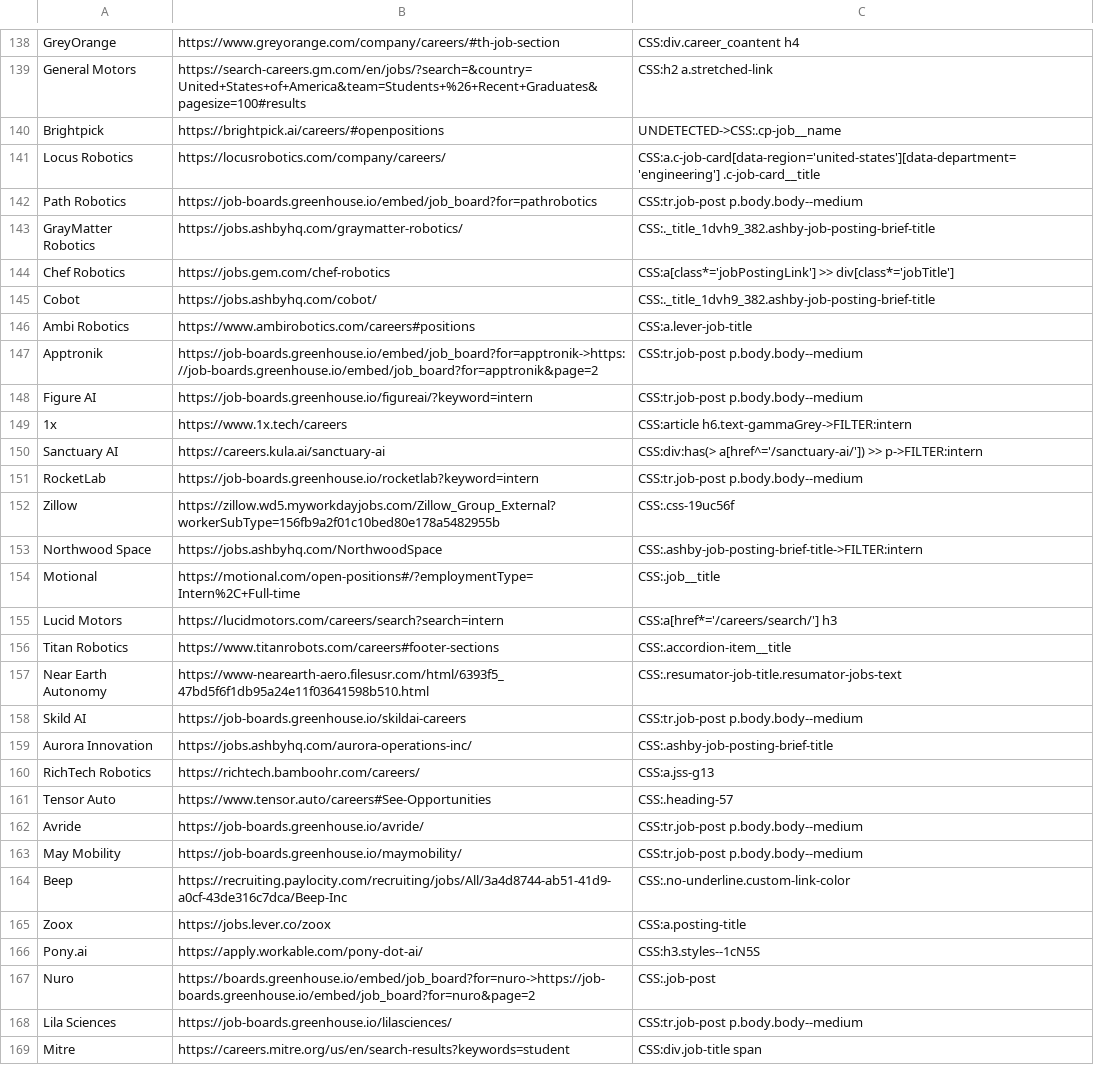
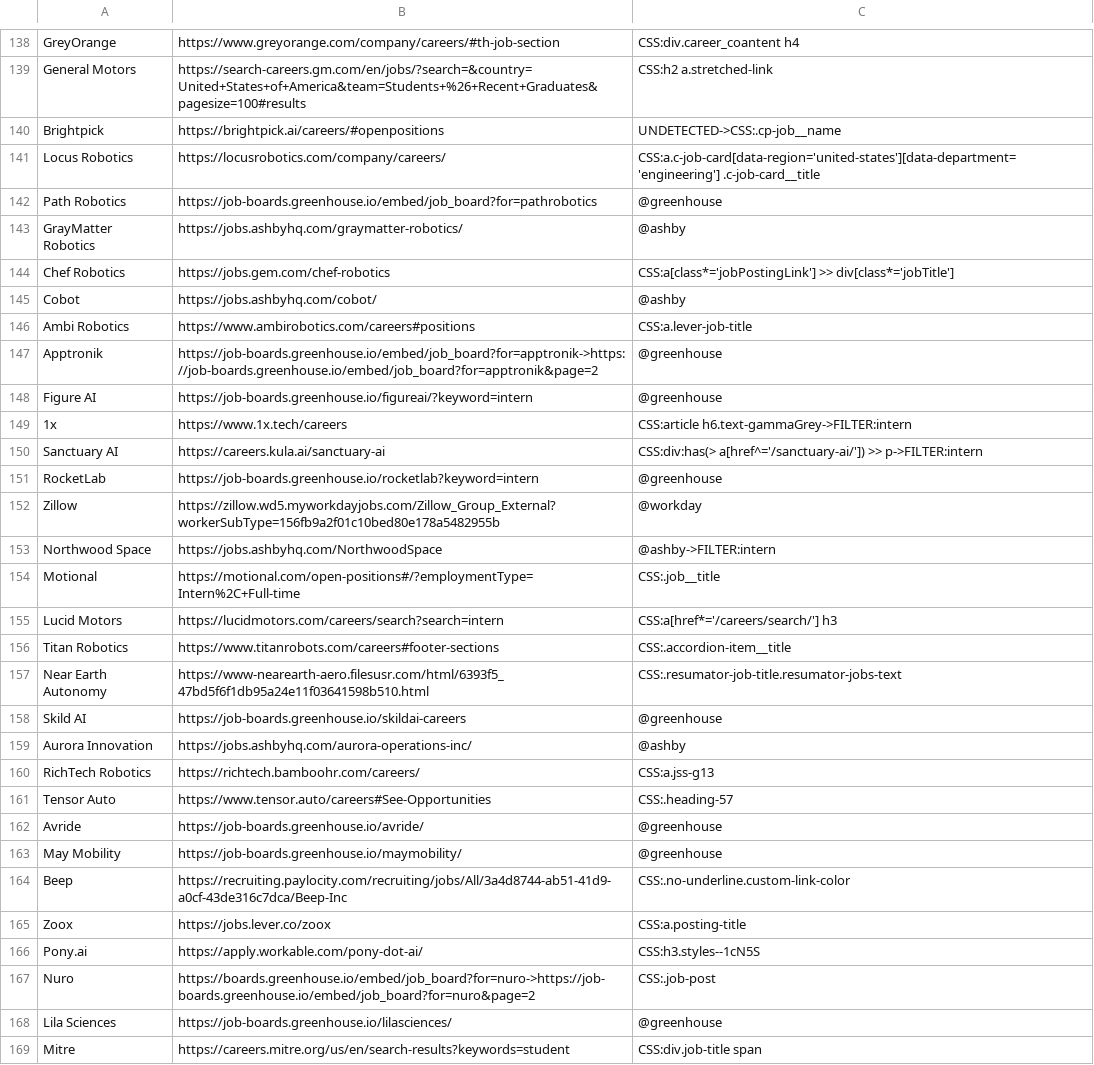
Before and after one commit to Ph1so/phlux2.0, a CSV file: companies.csv, drawn as a sheet; only a part is shown, gaps mark what is left out; the diff covers the shown part only.

```diff
--- a/companies.csv
+++ b/companies.csv
@@ -141,14 +141,14 @@ Brightpick,https://brightpick.ai/careers/#openpositions,UNDETECTED->CSS:.cp-job_
 Locus Robotics,https://locusrobotics.com/company/careers/,CSS:a.c-job-card[data-region='united-states'][data-department='engineering'] .c-job-card__title
-Path Robotics,https://job-boards.greenhouse.io/embed/job_board?for=pathrobotics,CSS:tr.job-post p.body.body--medium
-GrayMatter Robotics,https://jobs.ashbyhq.com/graymatter-robotics/,CSS:._title_1dvh9_382.ashby-job-posting-brief-title
+Path Robotics,https://job-boards.greenhouse.io/embed/job_board?for=pathrobotics,@greenhouse
+GrayMatter Robotics,https://jobs.ashbyhq.com/graymatter-robotics/,@ashby
 Chef Robotics,https://jobs.gem.com/chef-robotics,CSS:a[class*='jobPostingLink'] >> div[class*='jobTitle']
-Cobot,https://jobs.ashbyhq.com/cobot/,CSS:._title_1dvh9_382.ashby-job-posting-brief-title
+Cobot,https://jobs.ashbyhq.com/cobot/,@ashby
 Ambi Robotics,https://www.ambirobotics.com/careers#positions,CSS:a.lever-job-title
-Apptronik,https://job-boards.greenhouse.io/embed/job_board?for=apptronik->https://job-boards.greenhouse.io/embed/job_board?for=apptronik&page=2,CSS:tr.job-post p.body.body--medium
-Figure AI,https://job-boards.greenhouse.io/figureai/?keyword=intern,CSS:tr.job-post p.body.body--medium
+Apptronik,https://job-boards.greenhouse.io/embed/job_board?for=apptronik->https://job-boards.greenhouse.io/embed/job_board?for=apptronik&page=2,@greenhouse
+Figure AI,https://job-boards.greenhouse.io/figureai/?keyword=intern,@greenhouse
 1x,https://www.1x.tech/careers,CSS:article h6.text-gammaGrey->FILTER:intern
 Sanctuary AI,https://careers.kula.ai/sanctuary-ai,CSS:div:has(> a[href^='/sanctuary-ai/']) >> p->FILTER:intern
-RocketLab,https://job-boards.greenhouse.io/rocketlab?keyword=intern,CSS:tr.job-post p.body.body--medium
-Zillow,https://zillow.wd5.myworkdayjobs.com/Zillow_Group_External?workerSubType=156fb9a2f01c10bed80e178a5482955b,CSS:.css-19uc56f
-Northwood Space,https://jobs.ashbyhq.com/NorthwoodSpace,CSS:.ashby-job-posting-brief-title->FILTER:intern
+RocketLab,https://job-boards.greenhouse.io/rocketlab?keyword=intern,@greenhouse
+Zillow,https://zillow.wd5.myworkdayjobs.com/Zillow_Group_External?workerSubType=156fb9a2f01c10bed80e178a5482955b,@workday
+Northwood Space,https://jobs.ashbyhq.com/NorthwoodSpace,@ashby->FILTER:intern
 Motional,https://motional.com/open-positions#/?employmentType=Intern%2C+Full-time,CSS:.job__title
@@ -157,8 +157,8 @@ Titan Robotics,https://www.titanrobots.com/careers#footer-sections,CSS:.accordio
 Near Earth Autonomy,https://www-nearearth-aero.filesusr.com/html/6393f5_47bd5f6f1db95a24e11f03641598b510.html,CSS:.resumator-job-title.resumator-jobs-text
-Skild AI,https://job-boards.greenhouse.io/skildai-careers,CSS:tr.job-post p.body.body--medium
-Aurora Innovation,https://jobs.ashbyhq.com/aurora-operations-inc/,CSS:.ashby-job-posting-brief-title
+Skild AI,https://job-boards.greenhouse.io/skildai-careers,@greenhouse
+Aurora Innovation,https://jobs.ashbyhq.com/aurora-operations-inc/,@ashby
 RichTech Robotics,https://richtech.bamboohr.com/careers/,CSS:a.jss-g13
 Tensor Auto,https://www.tensor.auto/careers#See-Opportunities,CSS:.heading-57
-Avride,https://job-boards.greenhouse.io/avride/,CSS:tr.job-post p.body.body--medium
-May Mobility,https://job-boards.greenhouse.io/maymobility/,CSS:tr.job-post p.body.body--medium
+Avride,https://job-boards.greenhouse.io/avride/,@greenhouse
+May Mobility,https://job-boards.greenhouse.io/maymobility/,@greenhouse
 Beep,https://recruiting.paylocity.com/recruiting/jobs/All/3a4d8744-ab51-41d9-a0cf-43de316c7dca/Beep-Inc,CSS:.no-underline.custom-link-color
@@ -167,3 +167,3 @@ Pony.ai,https://apply.workable.com/pony-dot-ai/,CSS:h3.styles--1cN5S
 Nuro,https://boards.greenhouse.io/embed/job_board?for=nuro->https://job-boards.greenhouse.io/embed/job_board?for=nuro&page=2,CSS:.job-post
-Lila Sciences,https://job-boards.greenhouse.io/lilasciences/,CSS:tr.job-post p.body.body--medium
+Lila Sciences,https://job-boards.greenhouse.io/lilasciences/,@greenhouse
 Mitre,https://careers.mitre.org/us/en/search-results?keywords=student,CSS:div.job-title span
```
Also changed, not shown: 63 edited cells elsewhere in this file, 2 other files.
